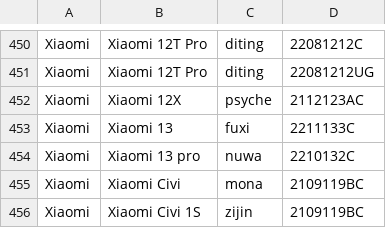
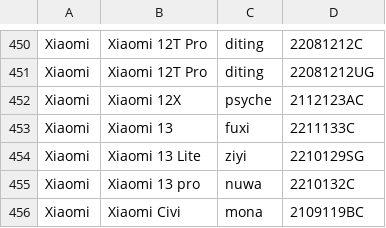
Before and after one commit to parserpp/get_android_data, a CSV file: data/mi_gms_devices.csv, drawn as a sheet; only a part is shown, gaps mark what is left out; the shorter side is filled out with more unchanged rows; the diff names each change by its address in the sheet, - before the commit and + after, or states it on an @@ line.

```diff
--- a/data/mi_gms_devices.csv
+++ b/data/mi_gms_devices.csv
+row 454: Xiaomi | Xiaomi 13 Lite | ziyi | 2210129SG
```
Also changed, not shown: 1 other file.
